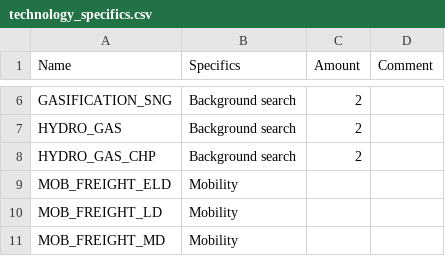
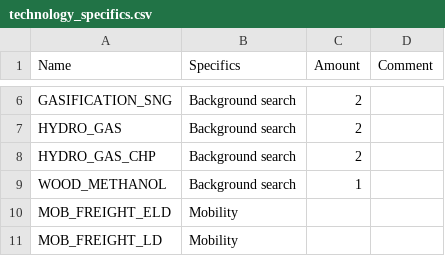
Before and after one commit to CIRAIG/EnergyScope-Quebec, a CSV file: projects/lca/02_Regionalization/01_Notebooks/Data/technology_specifics.csv, drawn as a sheet; only a part is shown, gaps mark what is left out; the shorter side is filled out with more unchanged rows.

Commit message:
chore(lca): added WOOD_METHANOL for efficiency correction and background search (1 level)

```diff
--- a/projects/lca/02_Regionalization/01_Notebooks/Data/technology_specifics.csv
+++ b/projects/lca/02_Regionalization/01_Notebooks/Data/technology_specifics.csv
@@ -8,2 +8,3 @@ HYDRO_GAS,Background search,2,
 HYDRO_GAS_CHP,Background search,2,
+WOOD_METHANOL,Background search,1,
 MOB_FREIGHT_ELD,Mobility,,
```
Also changed, not shown: projects/lca/00_Shared/Data/efficiency.csv, projects/lca/04_Burden_shifting/01_Notebooks/Data/technology_specifics.csv.
